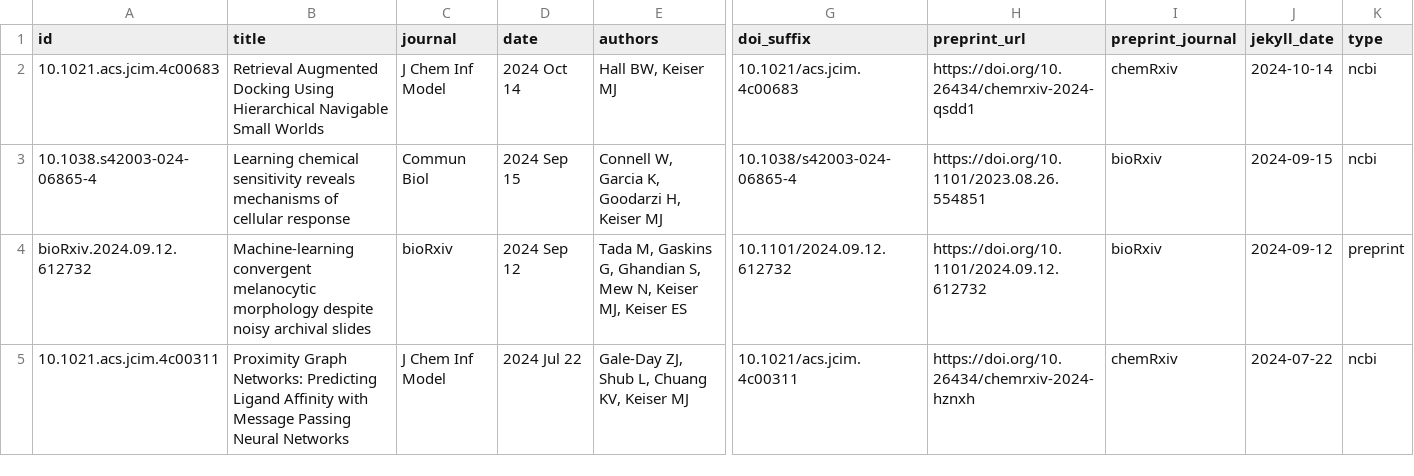
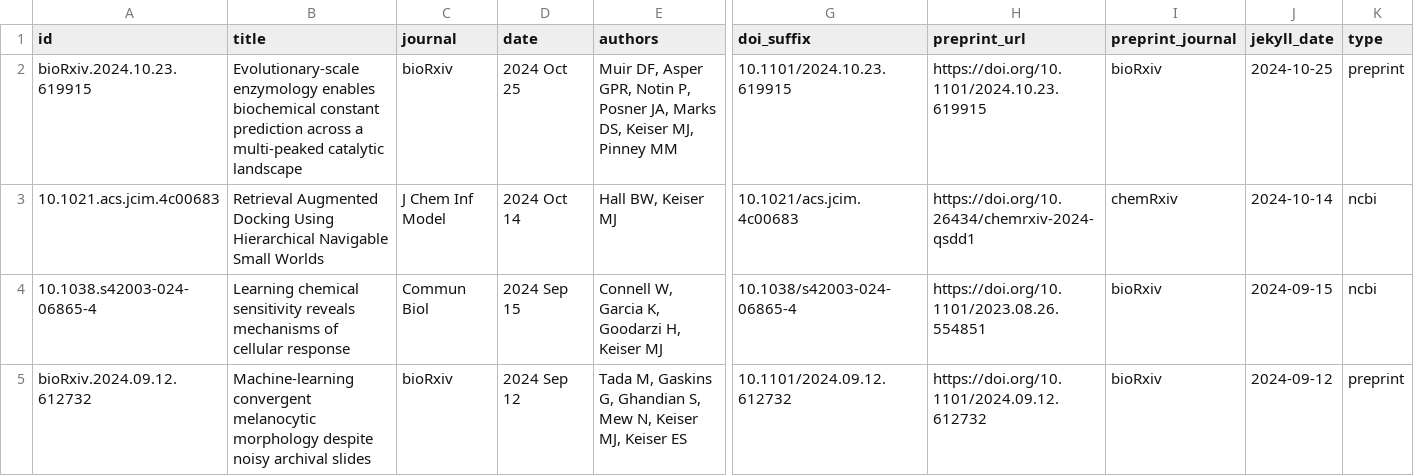
Before and after one commit to keiserlab/keiserlab.github.io, a CSV file: _data/papers.csv, drawn as a sheet; only a part is shown, gaps mark what is left out; the shorter side is filled out with more unchanged rows; rows hold the shown columns only; the diff names each change by its address in the sheet, - before the commit and + after, or states it on an @@ line.

Commit message:
add preprint

```diff
--- a/_data/papers.csv
+++ b/_data/papers.csv
+row 2: bioRxiv.2024.10.23.619915 | Evolutionary-scale enzymology enables biochemical constant prediction across a multi-peaked catalytic landscape | bioRxiv | 2024 Oct 25 | Muir DF, Asper GPR, Notin P, Posner JA, Marks DS, Keiser MJ, Pinney MM | 10.1101/2024.10.23.619915 | https://doi.org/10.1101/2024.10.23.619915 | bioRxiv | 2024-10-25 | preprint
```
Also changed, not shown: utils/papers/input/preprints.csv, 5 other files.
